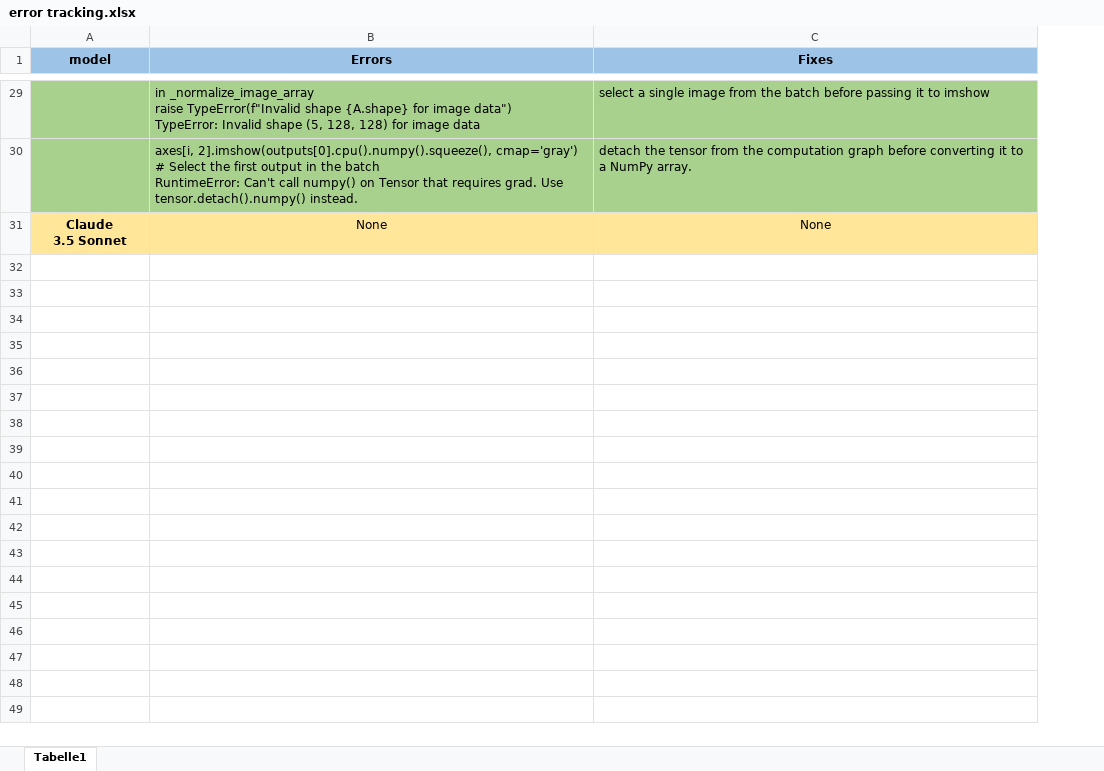
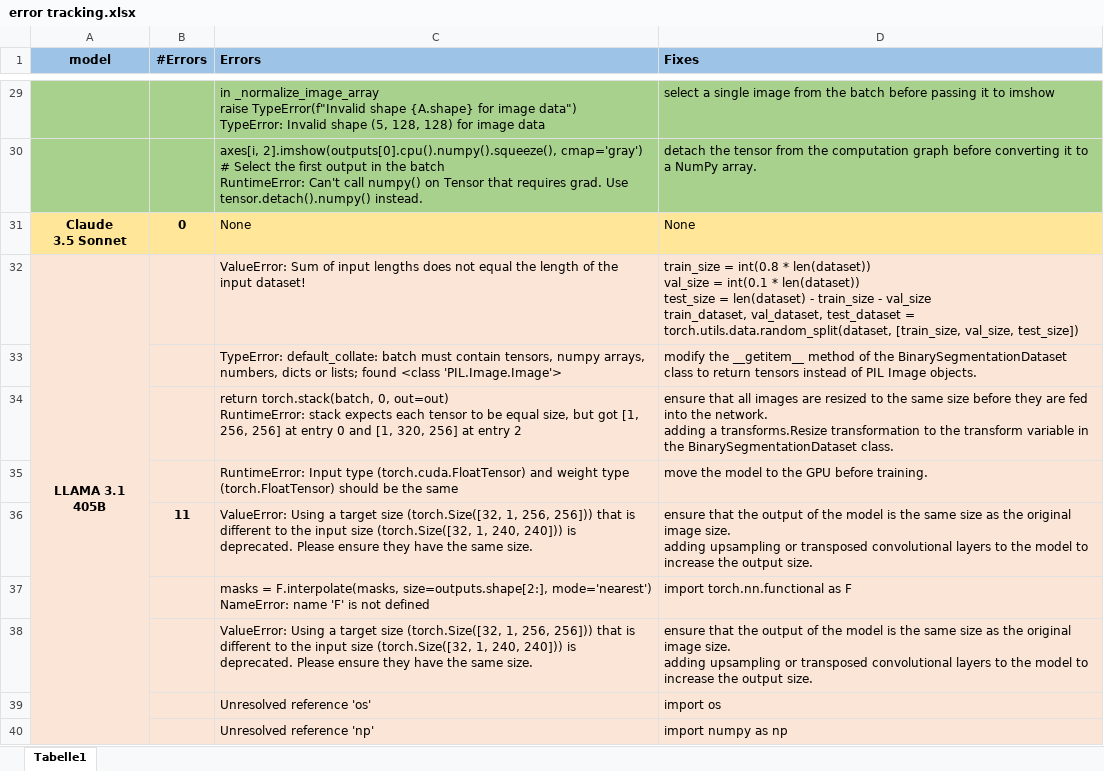
Before and after one commit to ankilab/LLM_based_Segmentation, an Excel workbook: error tracking.xlsx, sheet Tabelle1, drawn as a sheet; only a part is shown, gaps mark what is left out; values as stored, in another font and other column widths than the file's, no borders; addresses are those after the commit; ↵ is a line break in a cell; the diff covers the shown part only; the diff names each change by its address in the sheet, - before the commit and + after, or states it on an @@ line.

Commit message:
Models error tracking and LLM-sugested fixes summary

```diff
--- a/error tracking.xlsx (sheet Tabelle1)
+++ b/error tracking.xlsx (sheet Tabelle1)
+column B (#Errors), row 31: 0
-C1:D1 alignment: center
+C1:D1 alignment: left
-C31:D31 alignment: center
+C31:D31 alignment: left
+row 32: LLAMA 3.1 405B |  | ValueError: Sum of input lengths does not equal the length of the input dataset! | train_size = int(0.8 * len(dataset)) ↵ val_size = int(0.1 * len(dataset)) ↵ test_size = len(dataset) - train_size - val_size ↵ train_dataset, val_dataset, test_dataset = torch.utils.data.random_split(dataset, [train_size, val_size, test_size])
+row 33:  |  | TypeError: default_collate: batch must contain tensors, numpy arrays, numbers, dicts or lists; found <class 'PIL.Image.Image'> | modify the __getitem__ method of the BinarySegmentationDataset class to return tensors instead of PIL Image objects.
+row 34:  |  | return torch.stack(batch, 0, out=out) ↵ RuntimeError: stack expects each tensor to be equal size, but got [1, 256, 256] at entry 0 and [1, 320, 256] at entry 2 | ensure that all images are resized to the same size before they are fed into the network. ↵ adding a transforms.Resize transformation to the transform variable in the BinarySegmentationDataset class.
+row 35:  |  | RuntimeError: Input type (torch.cuda.FloatTensor) and weight type (torch.FloatTensor) should be the same | move the model to the GPU before training.
+row 36:  | 11 | ValueError: Using a target size (torch.Size([32, 1, 256, 256])) that is different to the input size (torch.Size([32, 1, 240, 240])) is deprecated. Please ensure they have the same size. | ensure that the output of the model is the same size as the original image size. ↵ adding upsampling or transposed convolutional layers to the model to increase the output size.
+row 37:  |  | masks = F.interpolate(masks, size=outputs.shape[2:], mode='nearest') ↵ NameError: name 'F' is not defined | import torch.nn.functional as F
+row 38:  |  | ValueError: Using a target size (torch.Size([32, 1, 256, 256])) that is different to the input size (torch.Size([32, 1, 240, 240])) is deprecated. Please ensure they have the same size. | ensure that the output of the model is the same size as the original image size. ↵ adding upsampling or transposed convolutional layers to the model to increase the output size.
+row 39:  |  | Unresolved reference 'os' | import os
+row 40:  |  | Unresolved reference 'np' | import numpy as np
```
Also changed, not shown: 24 added rows, 1 edited cell, cell formats and merged cells elsewhere in this sheet.
